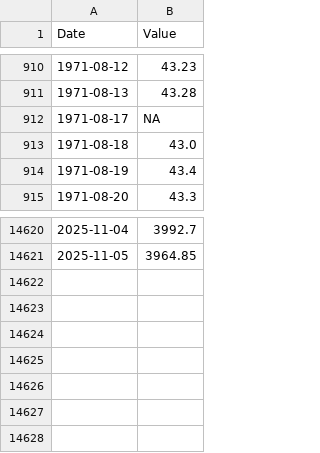
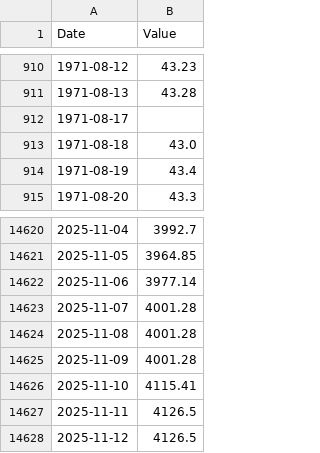
Before and after one commit to carlosmassa/btc-etl-pipeline, a CSV file: data/LBMA-gold_D-gold_D_USD_PM.csv, drawn as a sheet; only a part is shown, gaps mark what is left out.

```diff
--- a/data/LBMA-gold_D-gold_D_USD_PM.csv
+++ b/data/LBMA-gold_D-gold_D_USD_PM.csv
@@ -911,3 +911,3 @@ Date,Value
 1971-08-13,43.28
-1971-08-17,NA
+1971-08-17,
 1971-08-18,43.0
@@ -14621 +14621,8 @@ Date,Value
 2025-11-05,3964.85
+2025-11-06,3977.14
+2025-11-07,4001.28
+2025-11-08,4001.28
+2025-11-09,4001.28
+2025-11-10,4115.41
+2025-11-11,4126.5
+2025-11-12,4126.5
```
